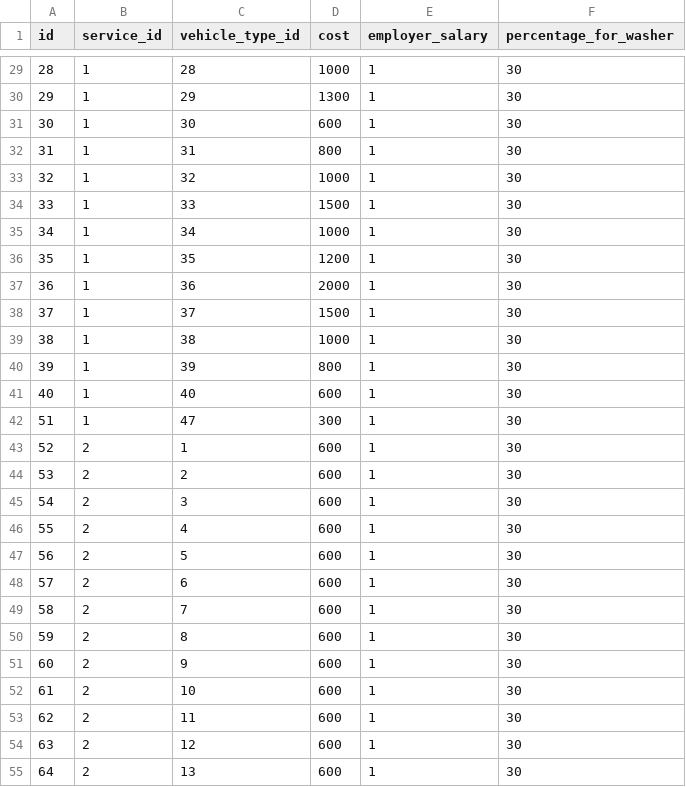
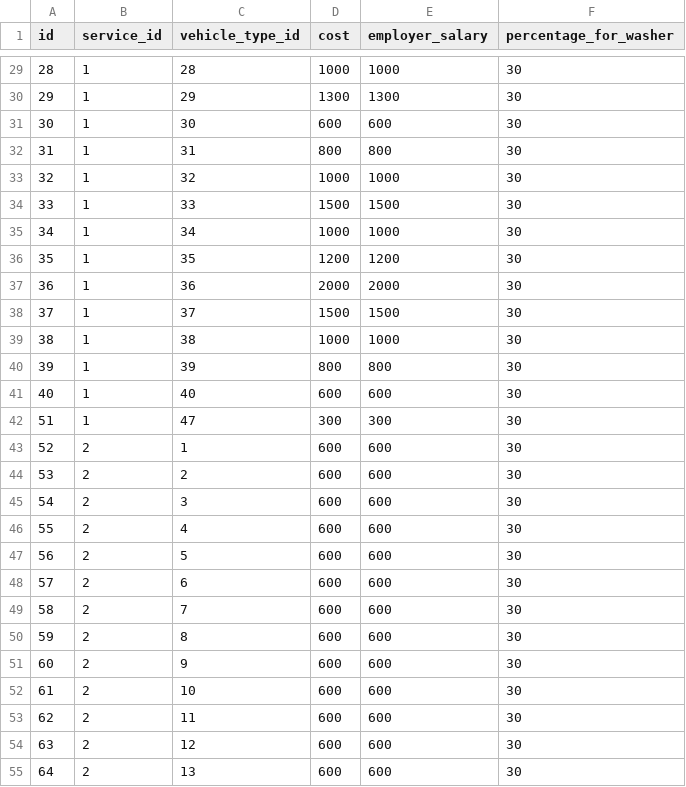
Before and after one commit to x9ilx/MoikaAnatolicha, a CSV file: backend/data/service_vehicle_types.csv, drawn as a sheet; only a part is shown, gaps mark what is left out; the diff covers the shown part only.

```diff
--- a/backend/data/service_vehicle_types.csv
+++ b/backend/data/service_vehicle_types.csv
@@ -29,27 +29,27 @@ id,service_id,vehicle_type_id,cost,employer_salary,percentage_for_washer
-28,1,28,1000,1,30
-29,1,29,1300,1,30
-30,1,30,600,1,30
-31,1,31,800,1,30
-32,1,32,1000,1,30
-33,1,33,1500,1,30
-34,1,34,1000,1,30
-35,1,35,1200,1,30
-36,1,36,2000,1,30
-37,1,37,1500,1,30
-38,1,38,1000,1,30
-39,1,39,800,1,30
-40,1,40,600,1,30
-51,1,47,300,1,30
-52,2,1,600,1,30
-53,2,2,600,1,30
-54,2,3,600,1,30
-55,2,4,600,1,30
-56,2,5,600,1,30
-57,2,6,600,1,30
-58,2,7,600,1,30
-59,2,8,600,1,30
-60,2,9,600,1,30
-61,2,10,600,1,30
-62,2,11,600,1,30
-63,2,12,600,1,30
-64,2,13,600,1,30
+28,1,28,1000,1000,30
+29,1,29,1300,1300,30
+30,1,30,600,600,30
+31,1,31,800,800,30
+32,1,32,1000,1000,30
+33,1,33,1500,1500,30
+34,1,34,1000,1000,30
+35,1,35,1200,1200,30
+36,1,36,2000,2000,30
+37,1,37,1500,1500,30
+38,1,38,1000,1000,30
+39,1,39,800,800,30
+40,1,40,600,600,30
+51,1,47,300,300,30
+52,2,1,600,600,30
+53,2,2,600,600,30
+54,2,3,600,600,30
+55,2,4,600,600,30
+56,2,5,600,600,30
+57,2,6,600,600,30
+58,2,7,600,600,30
+59,2,8,600,600,30
+60,2,9,600,600,30
+61,2,10,600,600,30
+62,2,11,600,600,30
+63,2,12,600,600,30
+64,2,13,600,600,30
```
Also changed, not shown: 140 edited cells elsewhere in this file, 21 other files.
